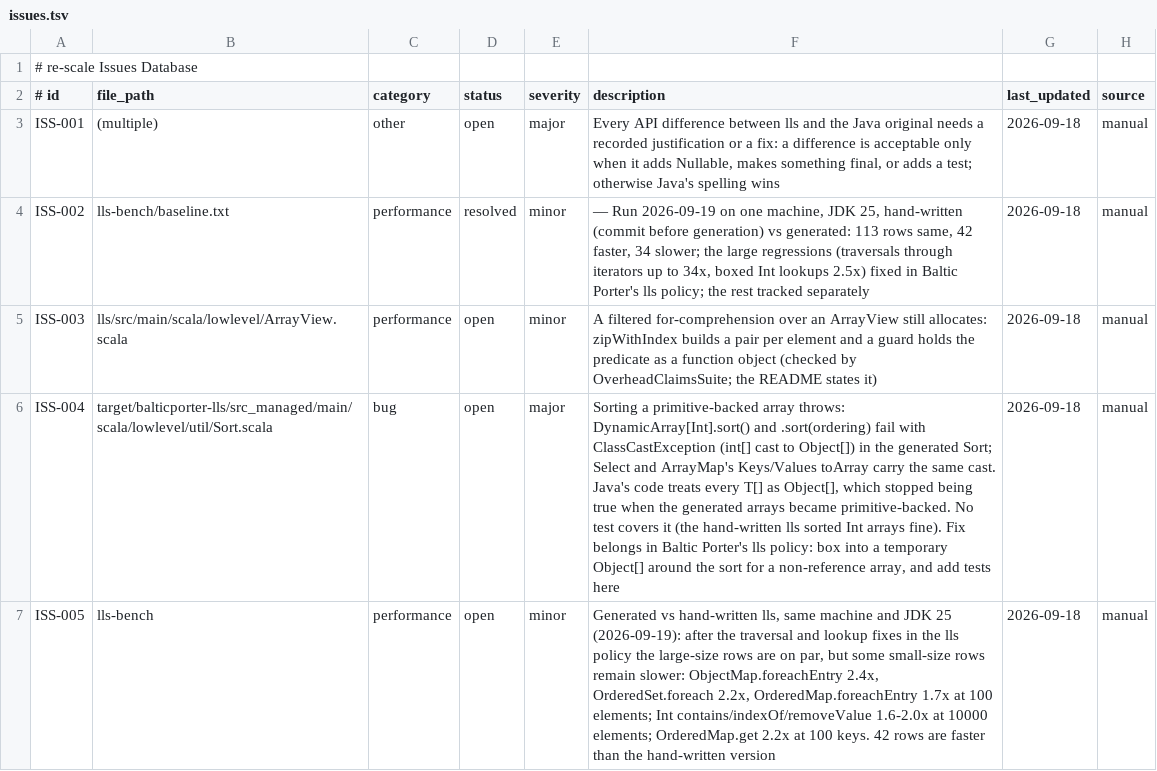
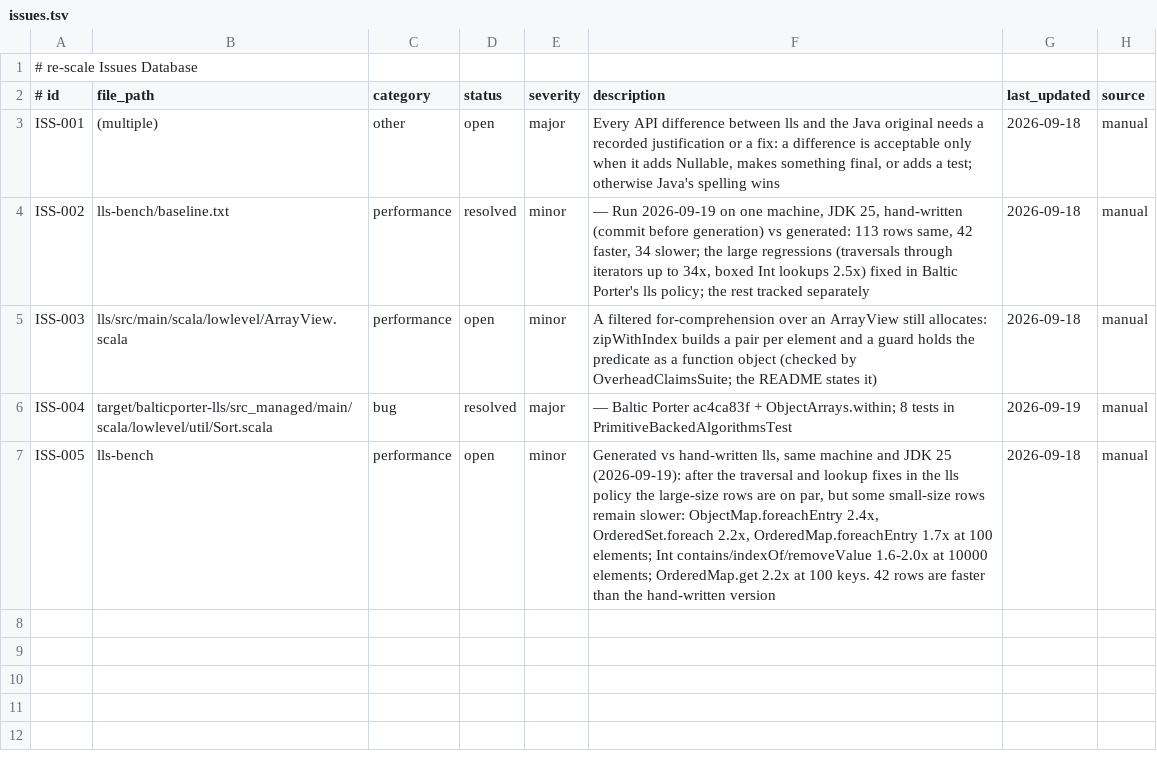
Before and after one commit to kubuszok/lls, a TSV file: .rescale/data/issues.tsv, drawn as a sheet; the diff names each change by its address in the sheet, - before the commit and + after, or states it on an @@ line.

Commit message:
issues: sorting a primitive-backed array is fixed (ISS-004)

```diff
--- a/.rescale/data/issues.tsv
+++ b/.rescale/data/issues.tsv
-D6 (status): open
+D6 (status): resolved
-F6 (description): Sorting a primitive-backed array throws: DynamicArray[Int].sort() and .sort(ordering) fail with ClassCastException (int[] cast to Object[]) in the generated Sort; Select and ArrayMap's Keys/Values toArray carry the same cast. Java's code treats every T[] as Object[], which stopped being true when the generated arrays became primitive-backed. No test covers it (the hand-written lls sorted Int arrays fine). Fix belongs in Baltic Porter's lls policy: box into a temporary Object[] around the sort for a non-reference array, and add tests here
+F6 (description): — Baltic Porter ac4ca83f + ObjectArrays.within; 8 tests in PrimitiveBackedAlgorithmsTest
-G6 (last_updated): 2026-09-18
+G6 (last_updated): 2026-09-19
```
